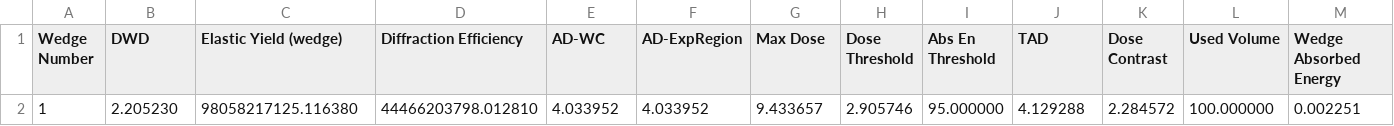
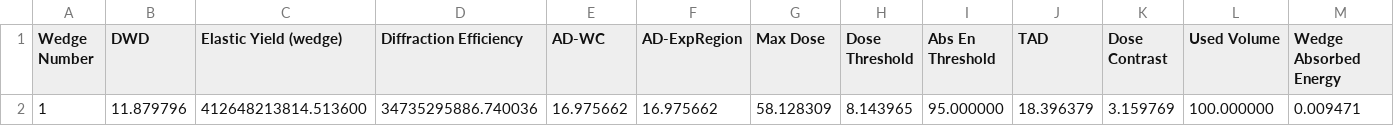
Before and after one commit to JonnyCBB/BeamlineI02work, a CSV file: output-Summary.csv, drawn as a sheet; only a part is shown; removed rows and columns are numbered as before the commit, all else as after; rows hold the shown columns only; the diff names each change by its address in the sheet, - before the commit and + after, or states it on an @@ line.

```diff
--- a/output-Summary.csv
+++ b/output-Summary.csv
-row 2: 1 | 2.205230 | 98058217125.116380 | 44466203798.012810 | 4.033952 | 4.033952 | 9.433657 | 2.905746 | 95.000000 | 4.129288 | 2.284572 | 100.000000 | 0.002251
+row 2: 1 | 11.879796 | 412648213814.513600 | 34735295886.740036 | 16.975662 | 16.975662 | 58.128309 | 8.143965 | 95.000000 | 18.396379 | 3.159769 | 100.000000 | 0.009471
```
Also changed, not shown: 6 other files.
